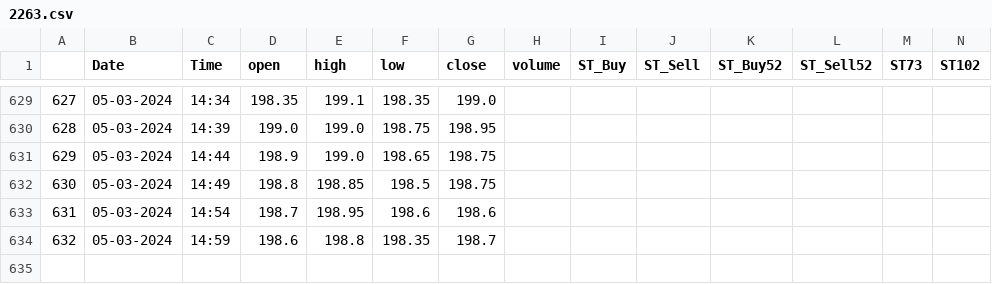
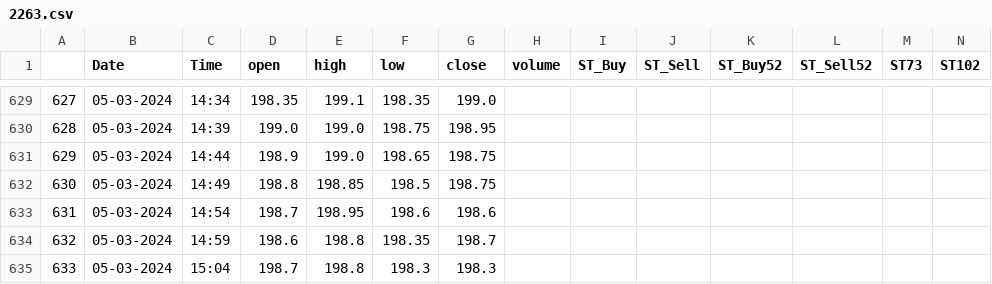
Before and after one commit to rajkumargn9/data_upload, a CSV file: 2263.csv, drawn as a sheet; only a part is shown, gaps mark what is left out; rows hold the shown columns only; the diff names each change by its address in the sheet, - before the commit and + after, or states it on an @@ line.

Commit message:
15:07:32

```diff
--- a/2263.csv
+++ b/2263.csv
+row 635: 633 | 05-03-2024 | 15:04 | 198.7 | 198.8 | 198.3 | 198.3
```
